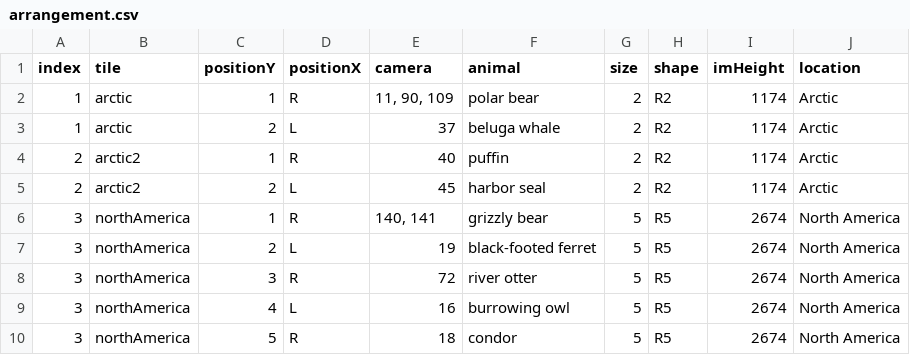
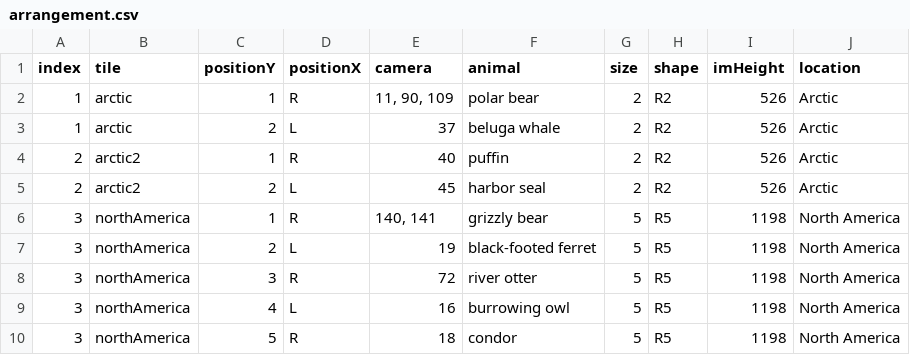
Before and after one commit to the-pudding/zoo-web, a CSV file: src/assets/data/arrangement.csv, drawn as a sheet.

```diff
--- a/src/assets/data/arrangement.csv
+++ b/src/assets/data/arrangement.csv
@@ -1,10 +1,10 @@
 index,tile,positionY,positionX,camera,animal,size,shape,imHeight,location
-1,arctic,1,R,"11, 90, 109",polar bear,2,R2,1174,Arctic
-1,arctic,2,L,37,beluga whale,2,R2,1174,Arctic
-2,arctic2,1,R,40,puffin,2,R2,1174,Arctic
-2,arctic2,2,L,45,harbor seal,2,R2,1174,Arctic
-3,northAmerica,1,R,"140, 141",grizzly bear,5,R5,2674,North America
-3,northAmerica,2,L,19,black-footed ferret,5,R5,2674,North America
-3,northAmerica,3,R,72,river otter,5,R5,2674,North America
-3,northAmerica,4,L,16,burrowing owl,5,R5,2674,North America
-3,northAmerica,5,R,18,condor,5,R5,2674,North America
+1,arctic,1,R,"11, 90, 109",polar bear,2,R2,526,Arctic
+1,arctic,2,L,37,beluga whale,2,R2,526,Arctic
+2,arctic2,1,R,40,puffin,2,R2,526,Arctic
+2,arctic2,2,L,45,harbor seal,2,R2,526,Arctic
+3,northAmerica,1,R,"140, 141",grizzly bear,5,R5,1198,North America
+3,northAmerica,2,L,19,black-footed ferret,5,R5,1198,North America
+3,northAmerica,3,R,72,river otter,5,R5,1198,North America
+3,northAmerica,4,L,16,burrowing owl,5,R5,1198,North America
+3,northAmerica,5,R,18,condor,5,R5,1198,North America
```
Also changed, not shown: 6 other files.
